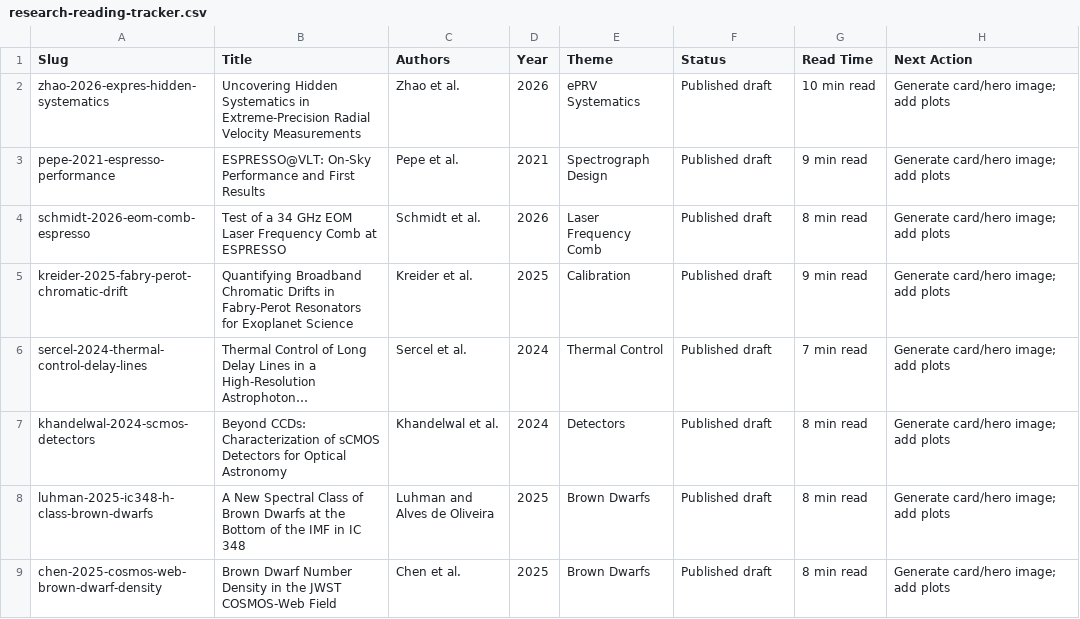
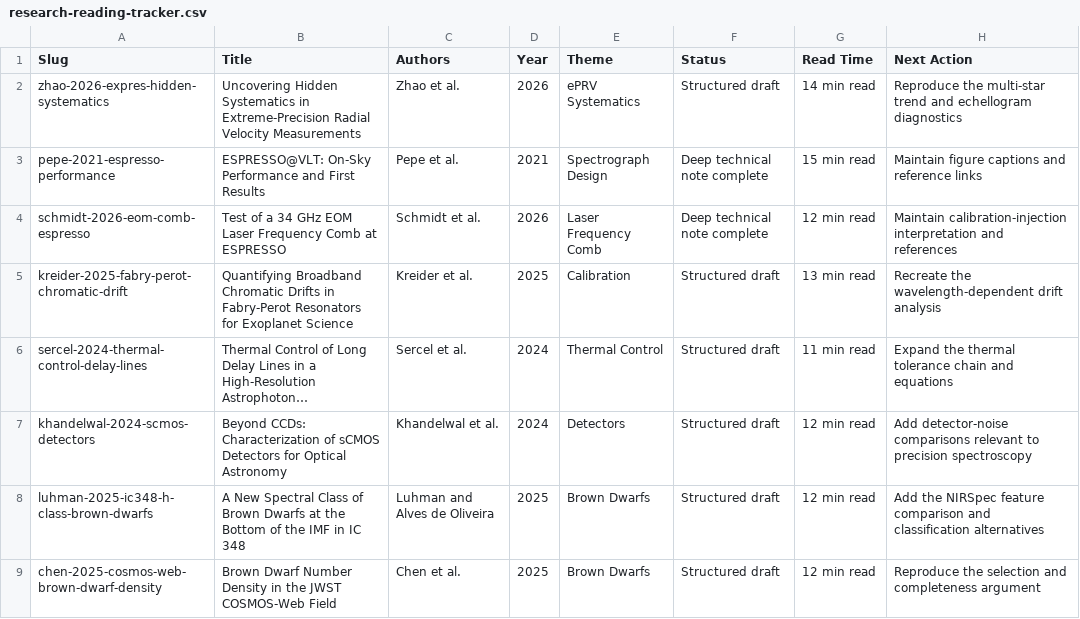
Before and after one commit to Biswajit1999/Biswajit_Jana.github.io, a CSV file: paper-journal/internal/research-reading-tracker.csv, drawn as a sheet; long unchanged cells end in …; the diff names each change by its address in the sheet, - before the commit and + after, or states it on an @@ line.

Commit message:
feat: modernize research portfolio and publication record

```diff
--- a/paper-journal/internal/research-reading-tracker.csv
+++ b/paper-journal/internal/research-reading-tracker.csv
-F2 (Status): Published draft
+F2 (Status): Structured draft
-G2 (Read Time): 10 min read
+G2 (Read Time): 14 min read
-H2 (Next Action): Generate card/hero image; add plots
+H2 (Next Action): Reproduce the multi-star trend and echellogram diagnostics
-F3:F4 (Status): Published draft
+F3:F4 (Status): Deep technical note complete
-G3 (Read Time): 9 min read
+G3 (Read Time): 15 min read
-H3 (Next Action): Generate card/hero image; add plots
+H3 (Next Action): Maintain figure captions and reference links
-G4 (Read Time): 8 min read
+G4 (Read Time): 12 min read
-H4 (Next Action): Generate card/hero image; add plots
+H4 (Next Action): Maintain calibration-injection interpretation and references
-F5:F9 (Status): Published draft
+F5:F9 (Status): Structured draft
-G5 (Read Time): 9 min read
+G5 (Read Time): 13 min read
-H5 (Next Action): Generate card/hero image; add plots
+H5 (Next Action): Recreate the wavelength-dependent drift analysis
-G6 (Read Time): 7 min read
+G6 (Read Time): 11 min read
-H6 (Next Action): Generate card/hero image; add plots
+H6 (Next Action): Expand the thermal tolerance chain and equations
-G7:G9 (Read Time): 8 min read
+G7:G9 (Read Time): 12 min read
-H7 (Next Action): Generate card/hero image; add plots
+H7 (Next Action): Add detector-noise comparisons relevant to precision spectroscopy
-H8 (Next Action): Generate card/hero image; add plots
+H8 (Next Action): Add the NIRSpec feature comparison and classification alternatives
-H9 (Next Action): Generate card/hero image; add plots
+H9 (Next Action): Reproduce the selection and completeness argument
```
Also changed, not shown: 3 other files.
